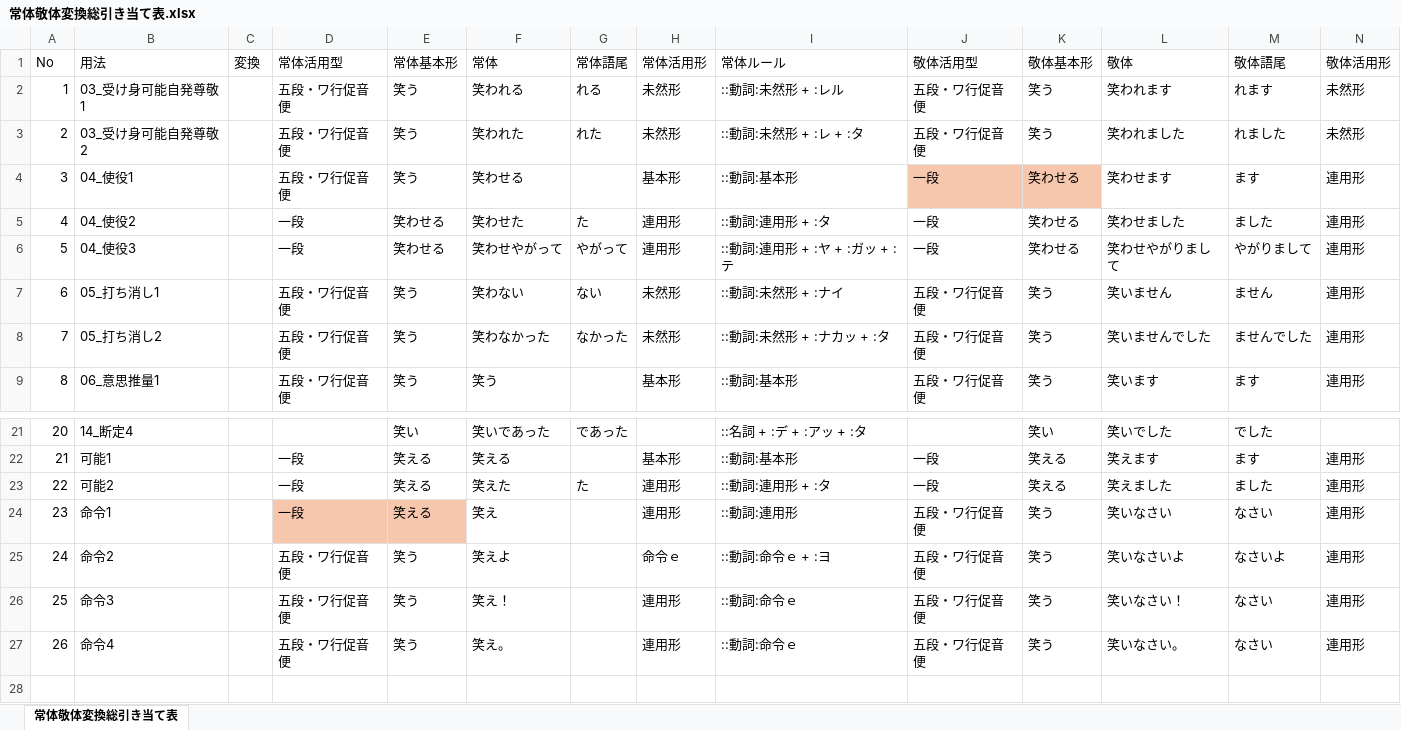
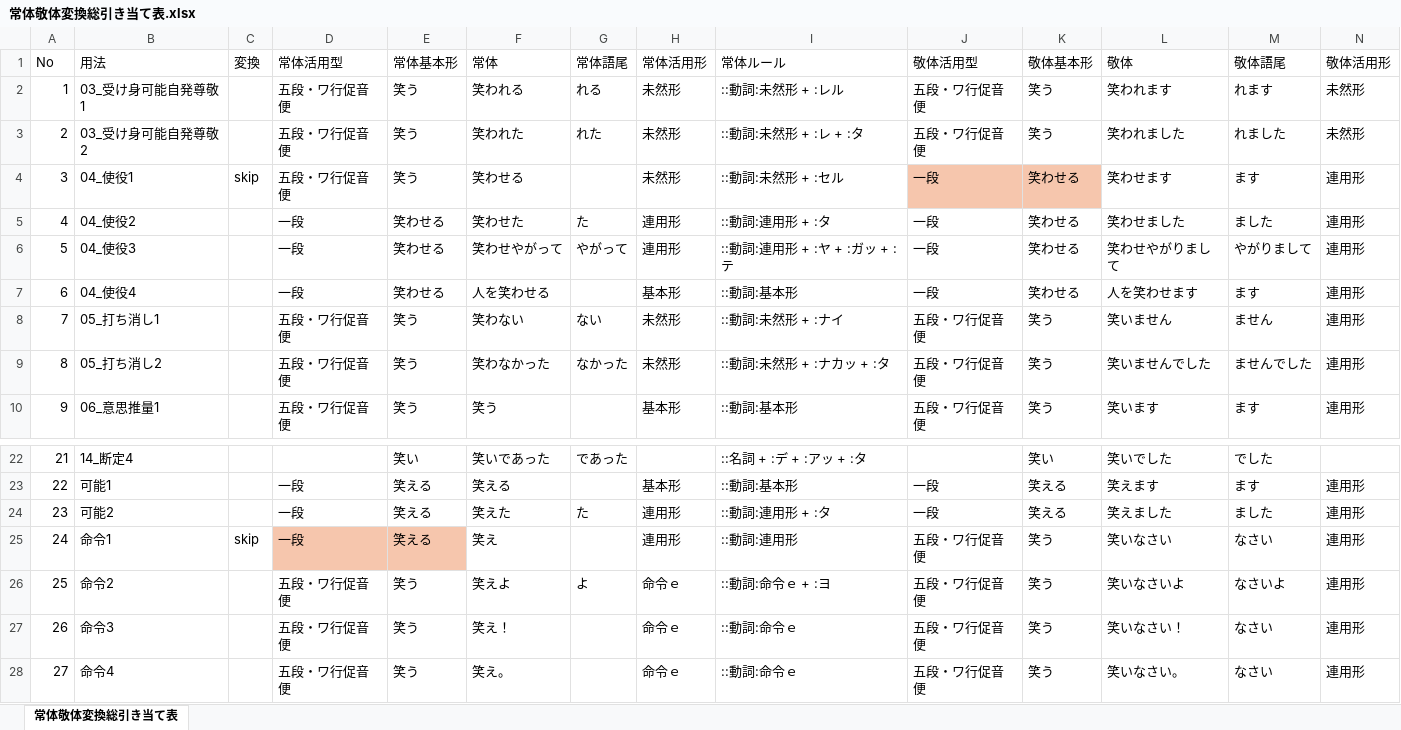
Before and after one commit to aki426/RedPen.NET, an Excel workbook: RedPen.Net.CoreTests/NewFeatureResearch/DATA/常体敬体変換総引き当て表.xlsx, sheet 常体敬体変換総引き当て表, drawn as a sheet; only a part is shown, gaps mark what is left out; values as stored, in another font and other column widths than the file's, no borders; addresses are those after the commit; rows hold the shown columns only; the diff names each change by its address in the sheet, - before the commit and + after, or states it on an @@ line.

Commit message:
test: 「笑う」に関する常体敬体変換のテストケースグリーンバー。

```diff
--- a/RedPen.Net.CoreTests/NewFeatureResearch/DATA/常体敬体変換総引き当て表.xlsx (sheet 常体敬体変換総引き当て表)
+++ b/RedPen.Net.CoreTests/NewFeatureResearch/DATA/常体敬体変換総引き当て表.xlsx (sheet 常体敬体変換総引き当て表)
-C4 (変換): (empty)
+C4 (変換): skip
-H4 (常体活用形): 基本形
+H4 (常体活用形): 未然形
-I4 (常体ルール): ::動詞:基本形
+I4 (常体ルール): ::動詞:未然形 + :セル
+row 7: 6 | 04_使役4 |  | 一段 | 笑わせる | 人を笑わせる |  | 基本形 | ::動詞:基本形 | 一段 | 笑わせる | 人を笑わせます | ます | 連用形
@@ column A (No) renumbered from row 8 down @@
-C25 (変換): (empty)
+C25 (変換): skip
-G26 (常体語尾): (empty)
+G26 (常体語尾): よ
-H27:H28 (常体活用形): 連用形
+H27:H28 (常体活用形): 命令ｅ
```
Also changed, not shown: 2 other files.
